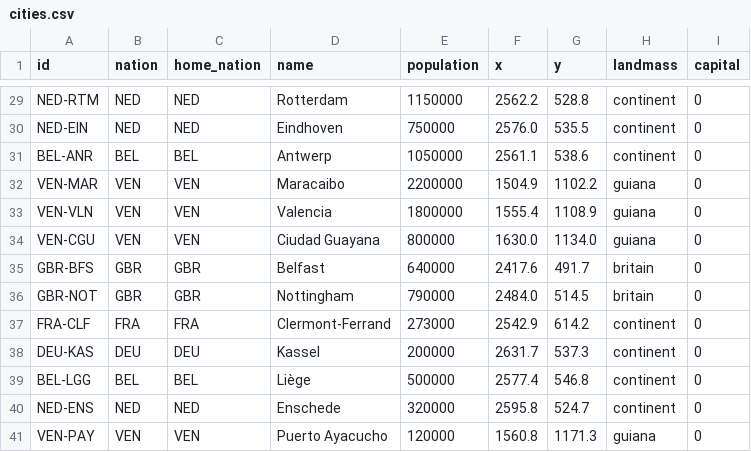
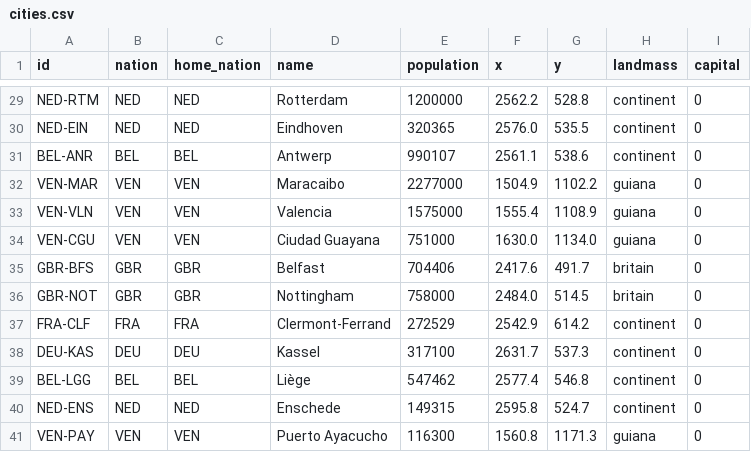
Before and after one commit to Arturstriker3/game-godot, a CSV file: data/definitions/scenario/cities.csv, drawn as a sheet; only a part is shown, gaps mark what is left out; the diff covers the shown part only; the diff names each change by its address in the sheet, - before the commit and + after, or states it on an @@ line.

```diff
--- a/data/definitions/scenario/cities.csv
+++ b/data/definitions/scenario/cities.csv
-E29 (population): 1150000
+E29 (population): 1200000
-E30 (population): 750000
+E30 (population): 320365
-E31 (population): 1050000
+E31 (population): 990107
-E32 (population): 2200000
+E32 (population): 2277000
-E33 (population): 1800000
+E33 (population): 1575000
-E34 (population): 800000
+E34 (population): 751000
-E35 (population): 640000
+E35 (population): 704406
-E36 (population): 790000
+E36 (population): 758000
-E37 (population): 273000
+E37 (population): 272529
-E38 (population): 200000
+E38 (population): 317100
-E39 (population): 500000
+E39 (population): 547462
-E40 (population): 320000
+E40 (population): 149315
-E41 (population): 120000
+E41 (population): 116300
```
Also changed, not shown: 27 edited cells elsewhere in this file, data/definitions/scenario/buildings.csv, 5 other files.
